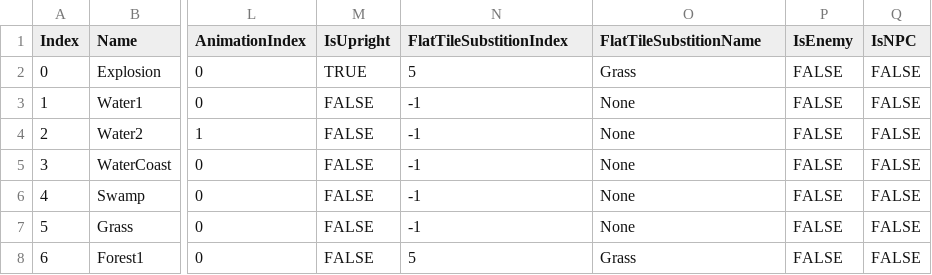
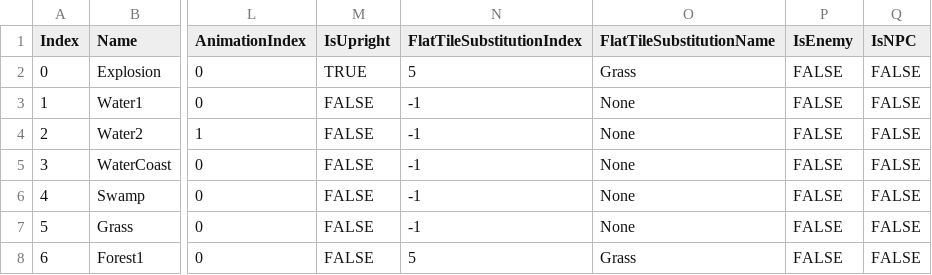
Before and after one commit to bradhannah/Ultima5Redux, a CSV file: Ultima5Redux/DataFiles/TileData.csv, drawn as a sheet; only a part is shown, gaps mark what is left out; the diff names each change by its address in the sheet, - before the commit and + after, or states it on an @@ line.

Commit message:
Spelling correction in TileReference

```diff
--- a/Ultima5Redux/DataFiles/TileData.csv
+++ b/Ultima5Redux/DataFiles/TileData.csv
-N1: FlatTileSubstitionIndex
+N1: FlatTileSubstitutionIndex
-O1: FlatTileSubstitionName
+O1: FlatTileSubstitutionName
```
Also changed, not shown: 3 other files.
